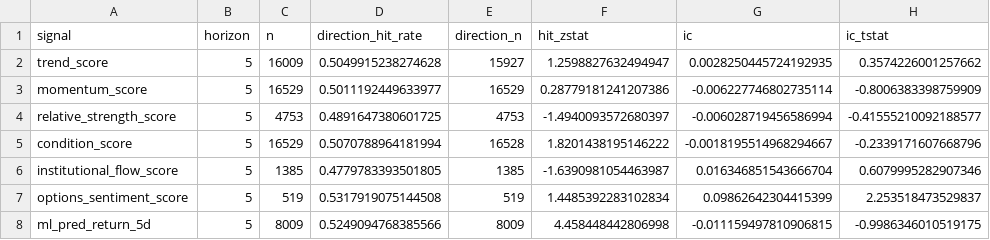
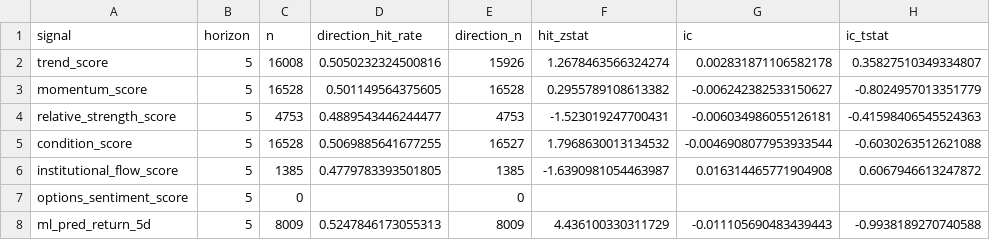
Before and after one commit to sony0928957829-sketch/finance-varnet-lite, a CSV file: data/evaluation/2026-09-18_signal_scorecard_yfinance.csv, drawn as a sheet.

```diff
--- a/data/evaluation/2026-09-18_signal_scorecard_yfinance.csv
+++ b/data/evaluation/2026-09-18_signal_scorecard_yfinance.csv
@@ -1,8 +1,8 @@
 signal,horizon,n,direction_hit_rate,direction_n,hit_zstat,ic,ic_tstat
-trend_score,5,16009,0.5049915238274628,15927,1.2598827632494947,0.0028250445724192935,0.3574226001257662
-momentum_score,5,16529,0.5011192449633977,16529,0.28779181241207386,-0.006227746802735114,-0.8006383398759909
-relative_strength_score,5,4753,0.4891647380601725,4753,-1.4940093572680397,-0.006028719456586994,-0.41555210092188577
-condition_score,5,16529,0.5070788964181994,16528,1.8201438195146222,-0.0018195514968294667,-0.2339171607668796
-institutional_flow_score,5,1385,0.4779783393501805,1385,-1.6390981054463987,0.016346851543666704,0.6079995282907346
-options_sentiment_score,5,519,0.5317919075144508,519,1.4485392283102834,0.09862642304415399,2.253518473529837
-ml_pred_return_5d,5,8009,0.5249094768385566,8009,4.458448442806998,-0.011159497810906815,-0.9986346010519175
+trend_score,5,16008,0.5050232324500816,15926,1.2678463566324274,0.002831871106582178,0.35827510349334807
+momentum_score,5,16528,0.501149564375605,16528,0.2955789108613382,-0.006242382533150627,-0.8024957013351779
+relative_strength_score,5,4753,0.4889543446244477,4753,-1.523019247700431,-0.006034986055126181,-0.41598406545524363
+condition_score,5,16528,0.5069885641677255,16527,1.7968630013134532,-0.0046908077953933544,-0.6030263512621088
+institutional_flow_score,5,1385,0.4779783393501805,1385,-1.6390981054463987,0.016314465771904908,0.6067946613247872
+options_sentiment_score,5,0,,0,,,
+ml_pred_return_5d,5,8009,0.5247846173055313,8009,4.436100330311729,-0.011105690483439443,-0.9938189270740588
```
Also changed, not shown: 7 other files.
